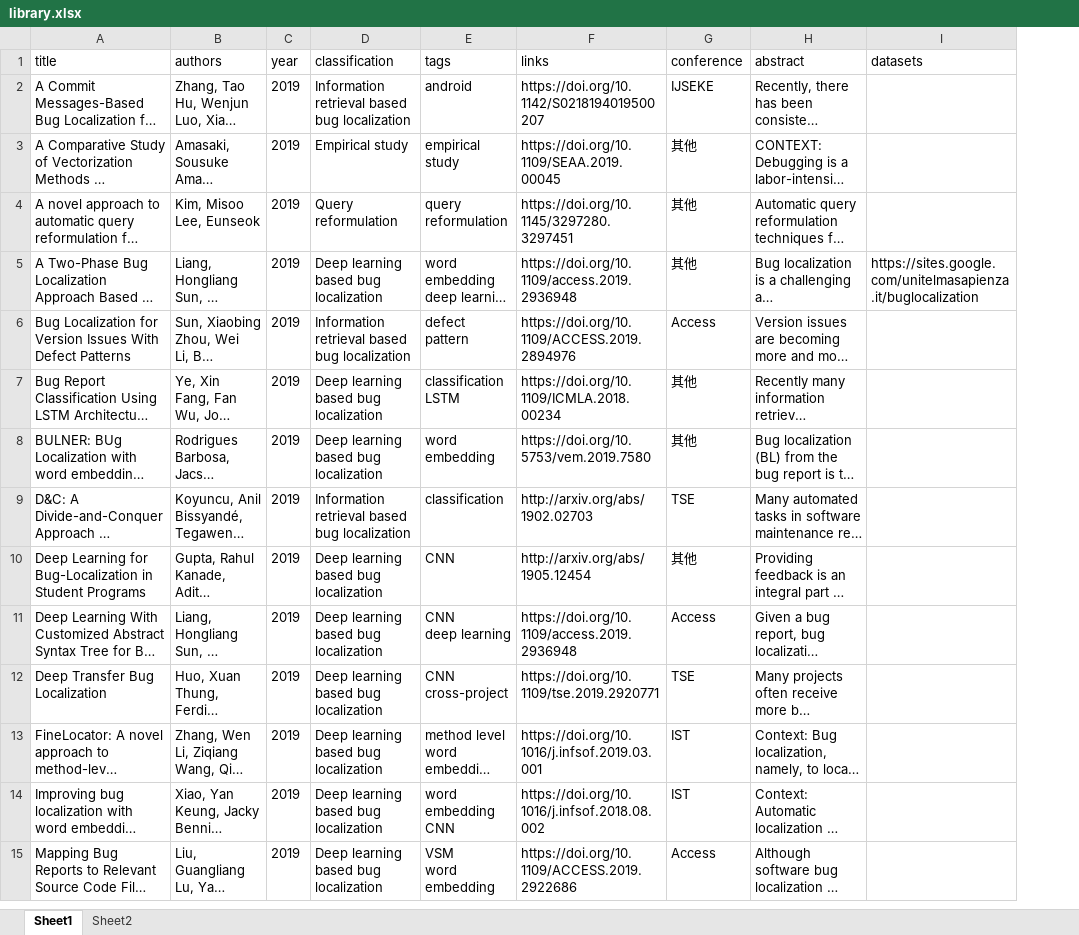
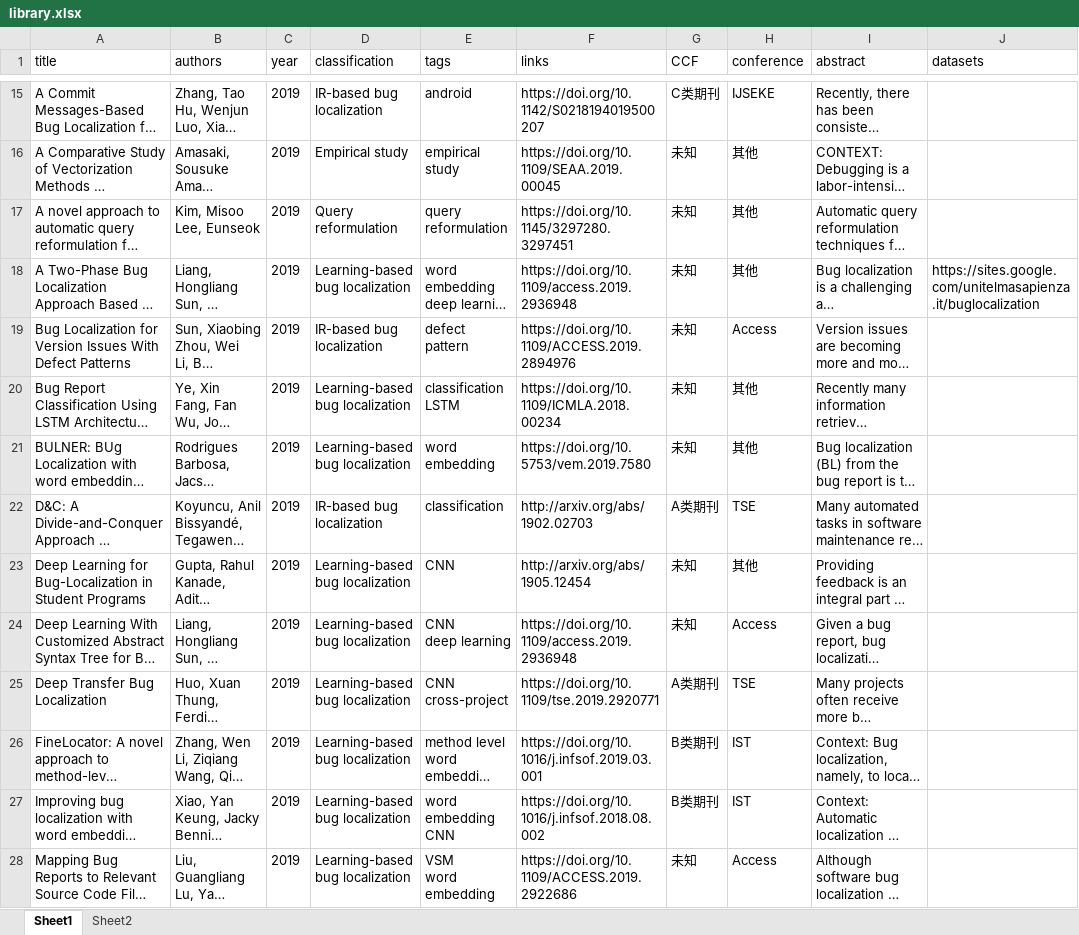
Before and after one commit to zhucheng0a/buglocalization, an Excel workbook: library.xlsx, sheet Sheet1, drawn as a sheet; only a part is shown, gaps mark what is left out; long unchanged cells end in …; values as stored, in another font and other column widths than the file's, no borders; addresses are those after the commit; the diff covers the shown part only; the diff names each change by its address in the sheet, - before the commit and + after, or states it on an @@ line.

Commit message:
add the classification

```diff
--- a/library.xlsx (sheet Sheet1)
+++ b/library.xlsx (sheet Sheet1)
+column G (CCF), rows 15-28: C类期刊 | 未知 | 未知 | 未知 | 未知 | 未知 | 未知 | A类期刊 | 未知 | 未知 | A类期刊 | B类期刊 | B类期刊 | 未知
-D15 (classification): Information retrieval based bug localization
+D15 (classification): IR-based bug localization
-D18 (classification): Deep learning based bug localization
+D18 (classification): Learning-based bug localization
-D19 (classification): Information retrieval based bug localization
+D19 (classification): IR-based bug localization
-D20:D21 (classification): Deep learning based bug localization
+D20:D21 (classification): Learning-based bug localization
-D22 (classification): Information retrieval based bug localization
+D22 (classification): IR-based bug localization
-D23:D28 (classification): Deep learning based bug localization
+D23:D28 (classification): Learning-based bug localization
```
Also changed, not shown: 13 added rows, 77 edited cells and cell formats elsewhere in this sheet, sheet Sheet2, charts or pictures, 5 other files.
